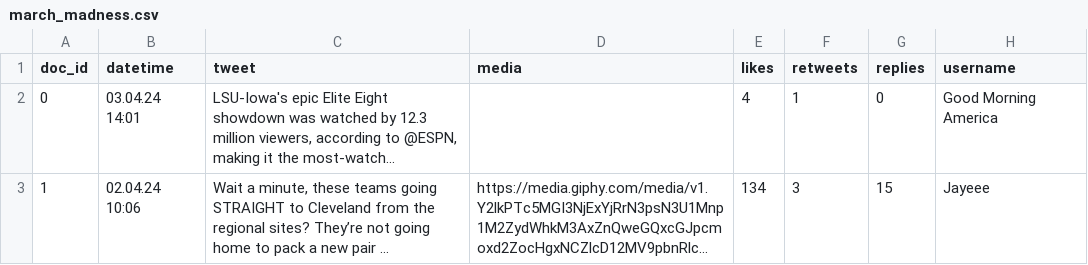
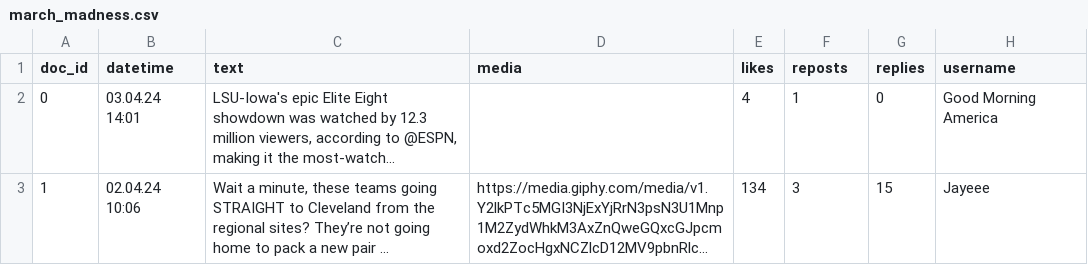
Before and after one commit to Howquez/DICE, a CSV file: software/DICE/DICE/static/data/march_madness.csv, drawn as a sheet; only a part is shown; long unchanged cells end in …; the diff names each change by its address in the sheet, - before the commit and + after, or states it on an @@ line.

Commit message:
rename columns, i.e., remove the term "tweet" to make it more generic in for Linkedin and other UIs

```diff
--- a/software/DICE/DICE/static/data/march_madness.csv
+++ b/software/DICE/DICE/static/data/march_madness.csv
-C1: tweet
+C1: text
-F1: retweets
+F1: reposts
```
Also changed, not shown: software/DICE/DICE/static/data/KFC.csv, software/DICE/DICE/static/data/marathon_tweets.csv, 11 other files.
